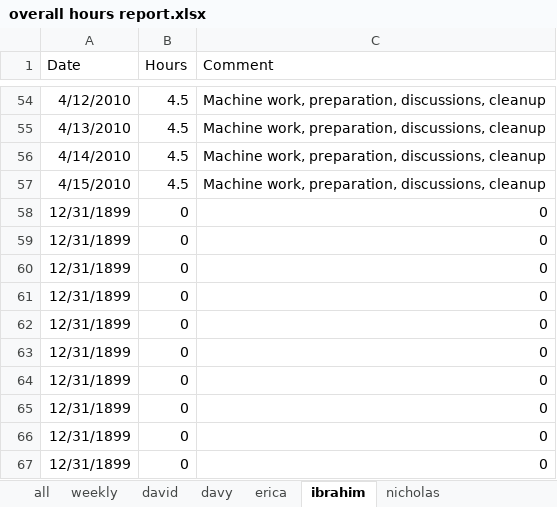
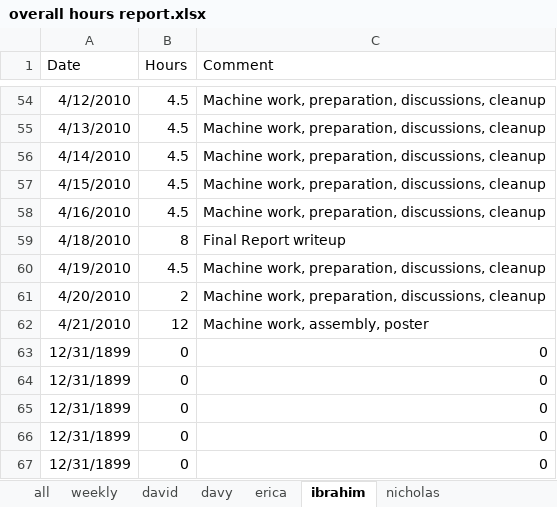
Before and after one commit to minadanesh/apsc496, an Excel workbook: status reports/overall hours report.xlsx, sheet ibrahim, drawn as a sheet; only a part is shown, gaps mark what is left out; values as stored, in another font and other column widths than the file's, no borders; removed rows and columns are numbered as before the commit, all else as after; the diff names each change by its address in the sheet, - before the commit and + after, or states it on an @@ line.

```diff
--- a/status reports/overall hours report.xlsx (sheet ibrahim)
+++ b/status reports/overall hours report.xlsx (sheet ibrahim)
-row 58: 12/31/1899 | 0 | 0
-row 59: 12/31/1899 | 0 | 0
-row 60: 12/31/1899 | 0 | 0
-row 61: 12/31/1899 | 0 | 0
-row 62: 12/31/1899 | 0 | 0
+row 58: 4/16/2010 | 4.5 | Machine work, preparation, discussions, cleanup
+row 59: 4/18/2010 | 8 | Final Report writeup
+row 60: 4/19/2010 | 4.5 | Machine work, preparation, discussions, cleanup
+row 61: 4/20/2010 | 2 | Machine work, preparation, discussions, cleanup
+row 62: 4/21/2010 | 12 | Machine work, assembly, poster
```
Also changed, not shown: sheet david, sheet nicholas, sheet all, sheet erica, sheet davy, sheet weekly, formulas that keep their value, charts or pictures, status reports/david.xlsx, status reports/davy.xlsx, 39 other files.
